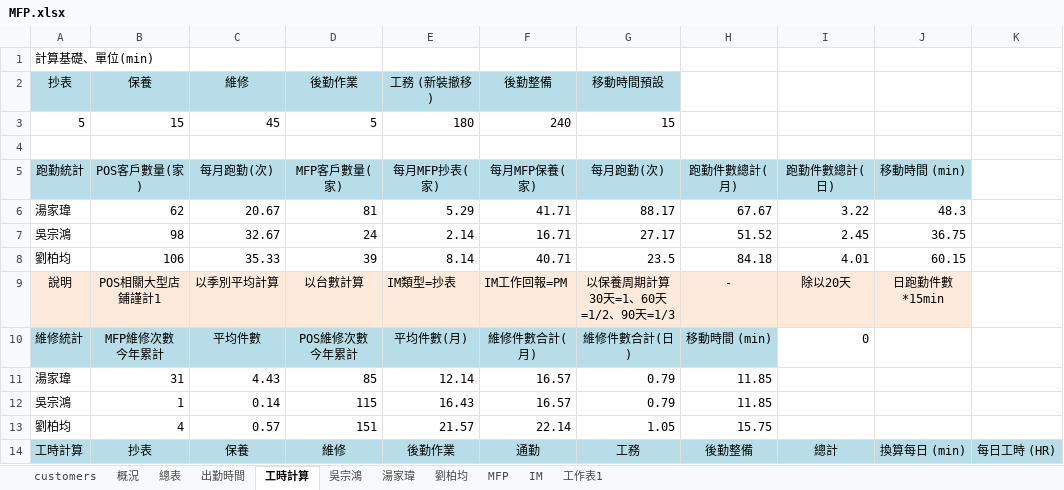
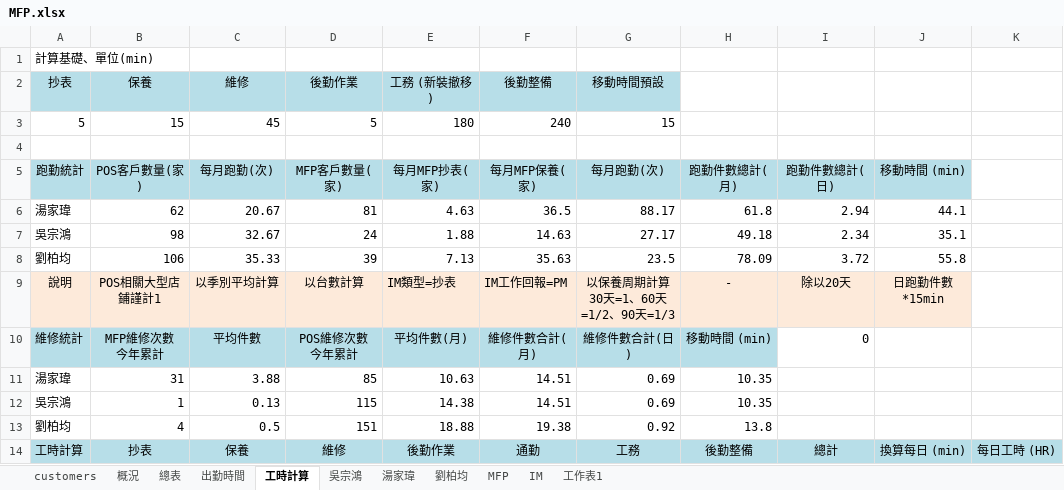
Before and after one commit to Yang-0419-di/FW_2, an Excel workbook: MFP/MFP.xlsx, sheet 工時計算, drawn as a sheet; only a part is shown; values as stored, in another font and other column widths than the file's, no borders; the diff covers the shown part only; the diff names each change by its address in the sheet, - before the commit and + after, or states it on an @@ line.

```diff
--- a/MFP/MFP.xlsx (sheet 工時計算)
+++ b/MFP/MFP.xlsx (sheet 工時計算)
-E6: 5.29
+E6: 4.63
-F6: 41.71
+F6: 36.5
-H6: 67.67
+H6: 61.8
-I6: 3.22
+I6: 2.94
-J6: 48.3
+J6: 44.1
-E7: 2.14
+E7: 1.88
-F7: 16.71
+F7: 14.63
-H7: 51.52
+H7: 49.18
-I7: 2.45
+I7: 2.34
-J7: 36.75
+J7: 35.1
-E8: 8.14
+E8: 7.13
-F8: 40.71
+F8: 35.63
-H8: 84.18
+H8: 78.09
-I8: 4.01
+I8: 3.72
-J8: 60.15
+J8: 55.8
-C11: 4.43
+C11: 3.88
-E11: 12.14
+E11: 10.63
-F11:F12: 16.57
+F11:F12: 14.51
-G11:G12: 0.79
+G11:G12: 0.69
-H11:H12: 11.85
+H11:H12: 10.35
-C12: 0.14
+C12: 0.13
-E12: 16.43
+E12: 14.38
-C13: 0.57
+C13: 0.5
-E13: 21.57
+E13: 18.88
-F13: 22.14
+F13: 19.38
-G13: 1.05
+G13: 0.92
-H13: 15.75
+H13: 13.8
```
Also changed, not shown: 1 added row, 1 removed row and 18 edited cells elsewhere in this sheet, sheet 出勤時間, charts or pictures, MFP/output.xlsx, 4 other files.
